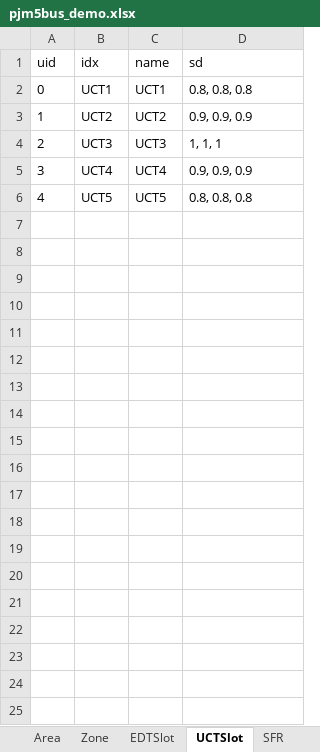
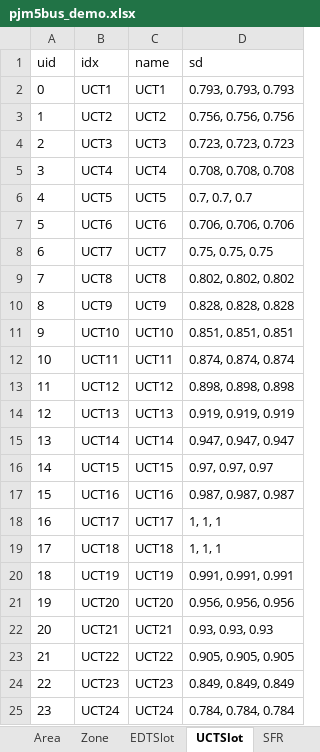
Before and after one commit to CURENT/ams, an Excel workbook: ams/cases/5bus/pjm5bus_demo.xlsx, sheet UCTSlot, drawn as a sheet; values as stored, in another font and other column widths than the file's, no borders; the diff names each change by its address in the sheet, - before the commit and + after, or states it on an @@ line.

```diff
--- a/ams/cases/5bus/pjm5bus_demo.xlsx (sheet UCTSlot)
+++ b/ams/cases/5bus/pjm5bus_demo.xlsx (sheet UCTSlot)
-D2 (sd): 0.8, 0.8, 0.8
+D2 (sd): 0.793, 0.793, 0.793
-D3 (sd): 0.9, 0.9, 0.9
+D3 (sd): 0.756, 0.756, 0.756
-D4 (sd): 1, 1, 1
+D4 (sd): 0.723, 0.723, 0.723
-D5 (sd): 0.9, 0.9, 0.9
+D5 (sd): 0.708, 0.708, 0.708
-D6 (sd): 0.8, 0.8, 0.8
+D6 (sd): 0.7, 0.7, 0.7
+row 7: 5 | UCT6 | UCT6 | 0.706, 0.706, 0.706
+row 8: 6 | UCT7 | UCT7 | 0.75, 0.75, 0.75
+row 9: 7 | UCT8 | UCT8 | 0.802, 0.802, 0.802
+row 10: 8 | UCT9 | UCT9 | 0.828, 0.828, 0.828
+row 11: 9 | UCT10 | UCT10 | 0.851, 0.851, 0.851
+row 12: 10 | UCT11 | UCT11 | 0.874, 0.874, 0.874
+row 13: 11 | UCT12 | UCT12 | 0.898, 0.898, 0.898
+row 14: 12 | UCT13 | UCT13 | 0.919, 0.919, 0.919
+row 15: 13 | UCT14 | UCT14 | 0.947, 0.947, 0.947
+row 16: 14 | UCT15 | UCT15 | 0.97, 0.97, 0.97
+row 17: 15 | UCT16 | UCT16 | 0.987, 0.987, 0.987
+row 18: 16 | UCT17 | UCT17 | 1, 1, 1
+row 19: 17 | UCT18 | UCT18 | 1, 1, 1
+row 20: 18 | UCT19 | UCT19 | 0.991, 0.991, 0.991
+row 21: 19 | UCT20 | UCT20 | 0.956, 0.956, 0.956
+row 22: 20 | UCT21 | UCT21 | 0.93, 0.93, 0.93
+row 23: 21 | UCT22 | UCT22 | 0.905, 0.905, 0.905
+row 24: 22 | UCT23 | UCT23 | 0.849, 0.849, 0.849
+row 25: 23 | UCT24 | UCT24 | 0.784, 0.784, 0.784
```
Also changed, not shown: sheet EDTSlot, sheet Summary.
